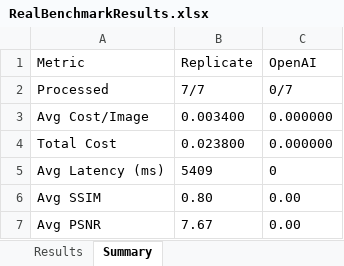
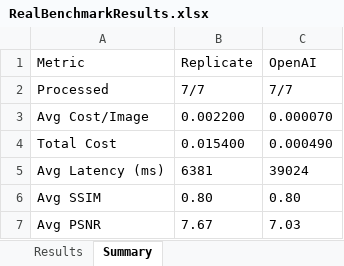
Before and after one commit to ai-photo-studio/ai-photo-studio, an Excel workbook: old images/results/RealBenchmarkResults.xlsx, sheet Summary, drawn as a sheet; values as stored, in another font and other column widths than the file's, no borders; the diff names each change by its address in the sheet, - before the commit and + after, or states it on an @@ line.

```diff
--- a/old images/results/RealBenchmarkResults.xlsx (sheet Summary)
+++ b/old images/results/RealBenchmarkResults.xlsx (sheet Summary)
-C2 (OpenAI): 0/7
+C2 (OpenAI): 7/7
-B3 (Replicate): 0.003400
+B3 (Replicate): 0.002200
-C3 (OpenAI): 0.000000
+C3 (OpenAI): 0.000070
-B4 (Replicate): 0.023800
+B4 (Replicate): 0.015400
-C4 (OpenAI): 0.000000
+C4 (OpenAI): 0.000490
-B5 (Replicate): 5409
+B5 (Replicate): 6381
-C5 (OpenAI): 0
+C5 (OpenAI): 39024
-C6 (OpenAI): 0.00
+C6 (OpenAI): 0.80
-C7 (OpenAI): 0.00
+C7 (OpenAI): 7.03
```
Also changed, not shown: sheet Results, 35 other files.
